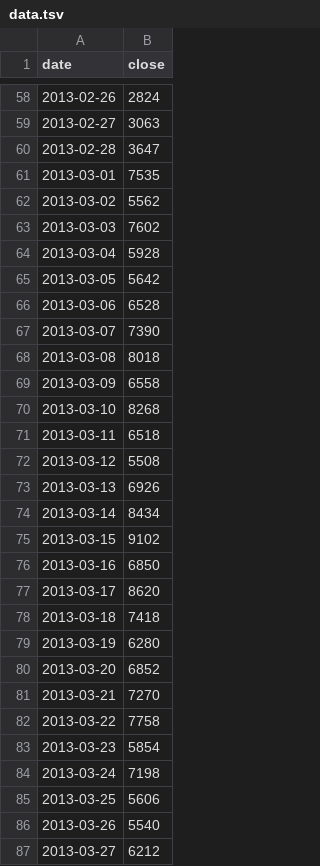
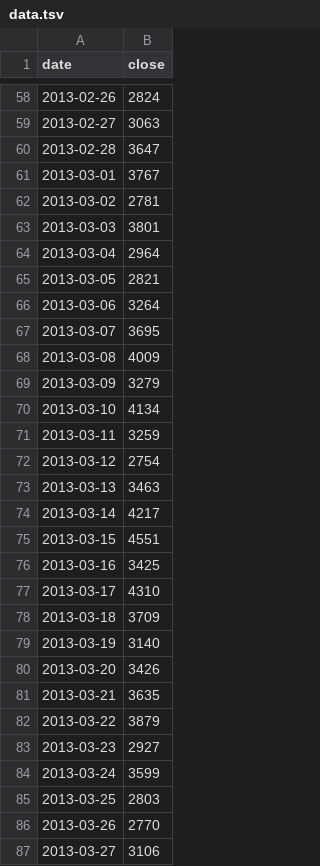
Before and after one commit to crc442/massive-data-buzz, a TSV file: d3graphs/jfk_dropoff/data.tsv, drawn as a sheet; only a part is shown, gaps mark what is left out; the diff covers the shown part only.

```diff
--- a/d3graphs/jfk_dropoff/data.tsv
+++ b/d3graphs/jfk_dropoff/data.tsv
@@ -60,28 +60,28 @@ date	close
 2013-02-28	3647
-2013-03-01	7535
-2013-03-02	5562
-2013-03-03	7602
-2013-03-04	5928
-2013-03-05	5642
-2013-03-06	6528
-2013-03-07	7390
-2013-03-08	8018
-2013-03-09	6558
-2013-03-10	8268
-2013-03-11	6518
-2013-03-12	5508
-2013-03-13	6926
-2013-03-14	8434
-2013-03-15	9102
-2013-03-16	6850
-2013-03-17	8620
-2013-03-18	7418
-2013-03-19	6280
-2013-03-20	6852
-2013-03-21	7270
-2013-03-22	7758
-2013-03-23	5854
-2013-03-24	7198
-2013-03-25	5606
-2013-03-26	5540
-2013-03-27	6212
+2013-03-01	3767
+2013-03-02	2781
+2013-03-03	3801
+2013-03-04	2964
+2013-03-05	2821
+2013-03-06	3264
+2013-03-07	3695
+2013-03-08	4009
+2013-03-09	3279
+2013-03-10	4134
+2013-03-11	3259
+2013-03-12	2754
+2013-03-13	3463
+2013-03-14	4217
+2013-03-15	4551
+2013-03-16	3425
+2013-03-17	4310
+2013-03-18	3709
+2013-03-19	3140
+2013-03-20	3426
+2013-03-21	3635
+2013-03-22	3879
+2013-03-23	2927
+2013-03-24	3599
+2013-03-25	2803
+2013-03-26	2770
+2013-03-27	3106
```
Also changed, not shown: 35 edited cells elsewhere in this file, d3graphs/jfk_pickup/data.tsv, d3graphs/lg_dropoff/data.tsv, 15 other files.
